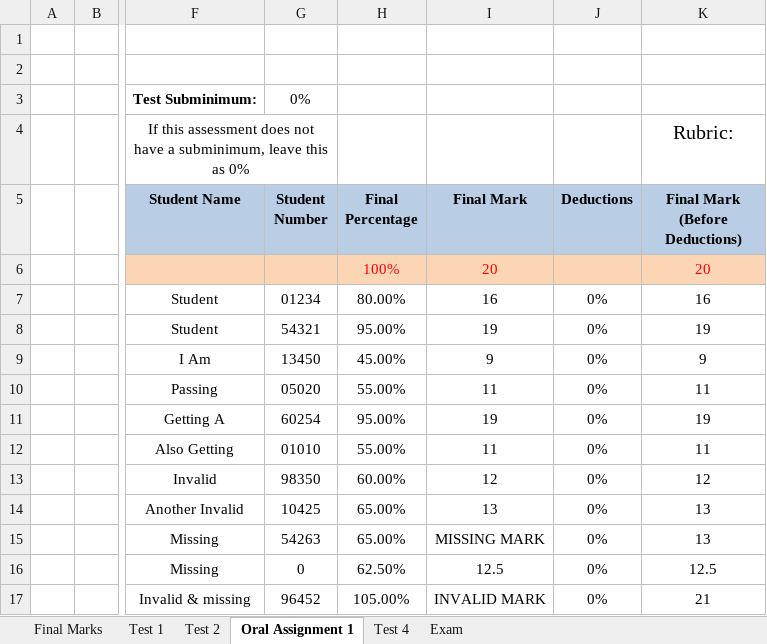
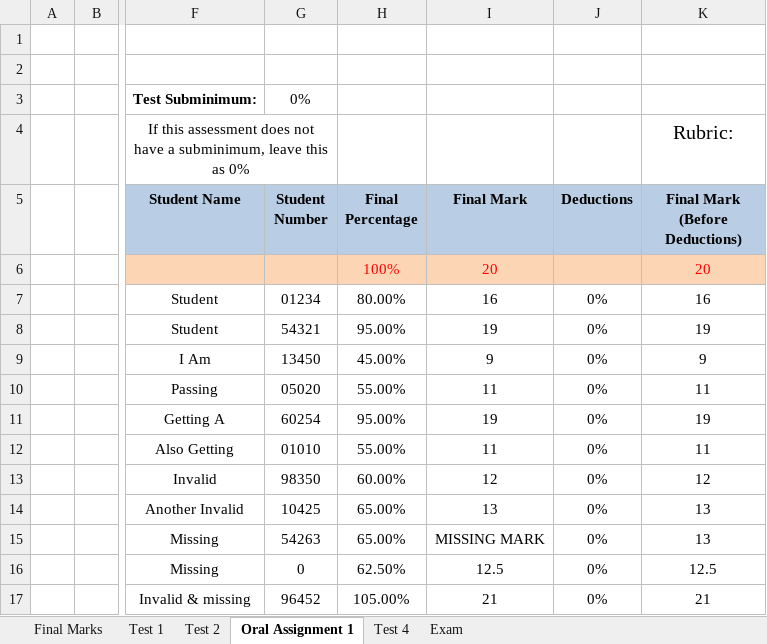
Before and after one commit to JordanScarrott/StudentExcelSheet, an Excel workbook: Class Marks - Automatic v12b.xlsm, sheet Oral Assignment 1, drawn as a sheet; only a part is shown, gaps mark what is left out; values as stored, in another font and other column widths than the file's, no borders; conditional formats not drawn; the diff names each change by its address in the sheet, - before the commit and + after, or states it on an @@ line.

```diff
--- a/Class Marks - Automatic v12b.xlsm (sheet Oral Assignment 1)
+++ b/Class Marks - Automatic v12b.xlsm (sheet Oral Assignment 1)
-I17 (Final Mark): INVALID MARK
+I17 (Final Mark): 21
```
Also changed, not shown: sheet Final Marks, sheet Test 1, sheet Test 2, charts or pictures.
